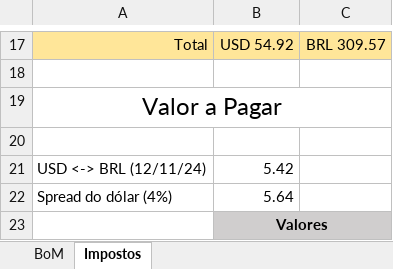
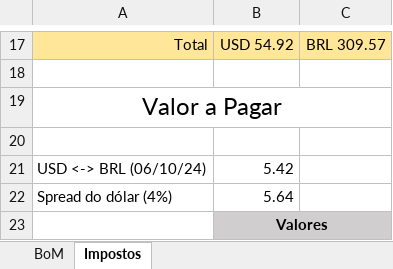
Before and after one commit to joabzicg/SourceIoT, an Excel workbook: PCB_Project_Source_IoT/Templates/TemplateBoM_VirtusCC.xlsx, sheet Impostos, drawn as a sheet; only a part is shown, gaps mark what is left out; values as stored, in another font and other column widths than the file's, no borders; charts and pictures not drawn; the diff names each change by its address in the sheet, - before the commit and + after, or states it on an @@ line.

```diff
--- a/PCB_Project_Source_IoT/Templates/TemplateBoM_VirtusCC.xlsx (sheet Impostos)
+++ b/PCB_Project_Source_IoT/Templates/TemplateBoM_VirtusCC.xlsx (sheet Impostos)
-A21: USD <-> BRL (12/11/24)
+A21: USD <-> BRL (06/10/24)
```
Also changed, not shown: PCB_Project_Source_IoT/Project Outputs for PCB_Project_Source_IoT/PCB_Project_Source_IoT.xlsx, 5 other files.
